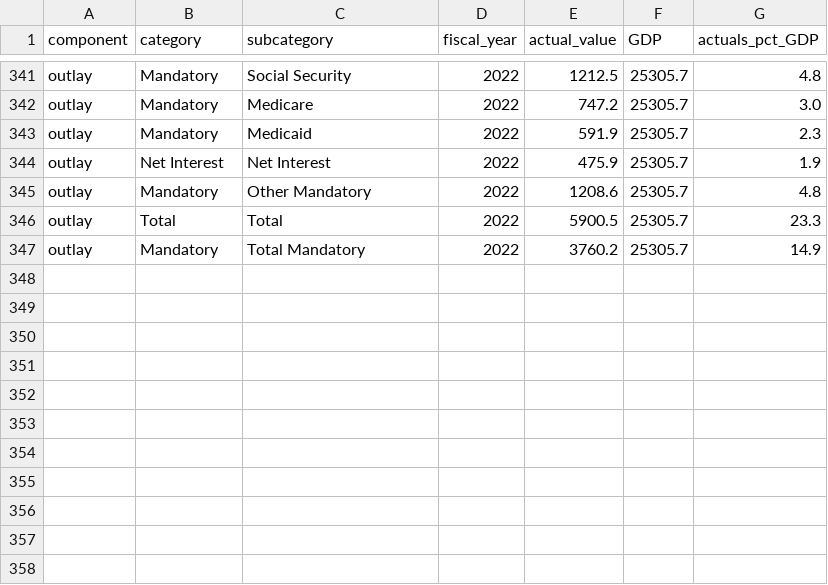
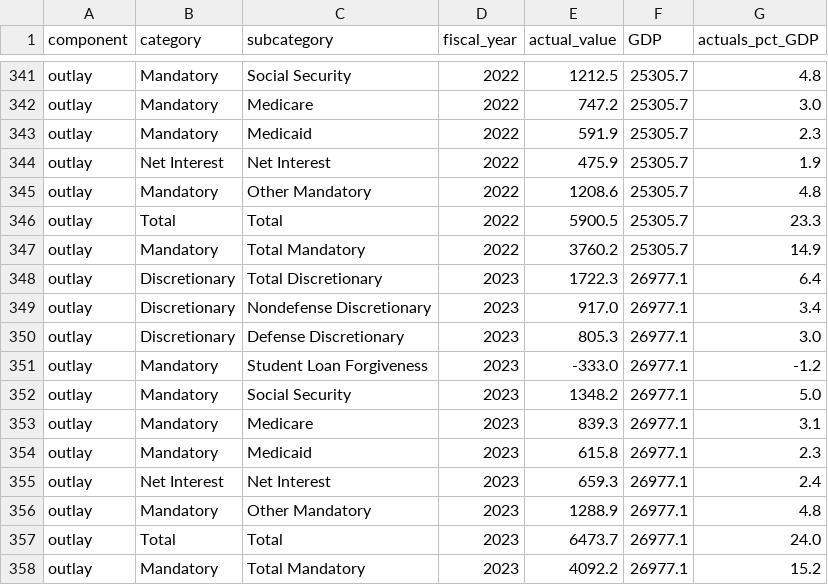
Before and after one commit to US-CBO/eval-projections, a CSV file: output_data/outlay_actuals_pct_GDP.csv, drawn as a sheet; only a part is shown, gaps mark what is left out.

```diff
--- a/output_data/outlay_actuals_pct_GDP.csv
+++ b/output_data/outlay_actuals_pct_GDP.csv
@@ -347 +347,12 @@ outlay,Total,Total,2022,5900.5,25305.7,23.3
 outlay,Mandatory,Total Mandatory,2022,3760.2,25305.7,14.9
+outlay,Discretionary,Total Discretionary,2023,1722.3,26977.1,6.4
+outlay,Discretionary,Nondefense Discretionary,2023,917.0,26977.1,3.4
+outlay,Discretionary,Defense Discretionary,2023,805.3,26977.1,3.0
+outlay,Mandatory,Student Loan Forgiveness,2023,-333.0,26977.1,-1.2
+outlay,Mandatory,Social Security,2023,1348.2,26977.1,5.0
+outlay,Mandatory,Medicare,2023,839.3,26977.1,3.1
+outlay,Mandatory,Medicaid,2023,615.8,26977.1,2.3
+outlay,Net Interest,Net Interest,2023,659.3,26977.1,2.4
+outlay,Mandatory,Other Mandatory,2023,1288.9,26977.1,4.8
+outlay,Total,Total,2023,6473.7,26977.1,24.0
+outlay,Mandatory,Total Mandatory,2023,4092.2,26977.1,15.2
```
Also changed, not shown: input_data/actuals.csv, output_data/debt_projection_errors.csv, 15 other files.
